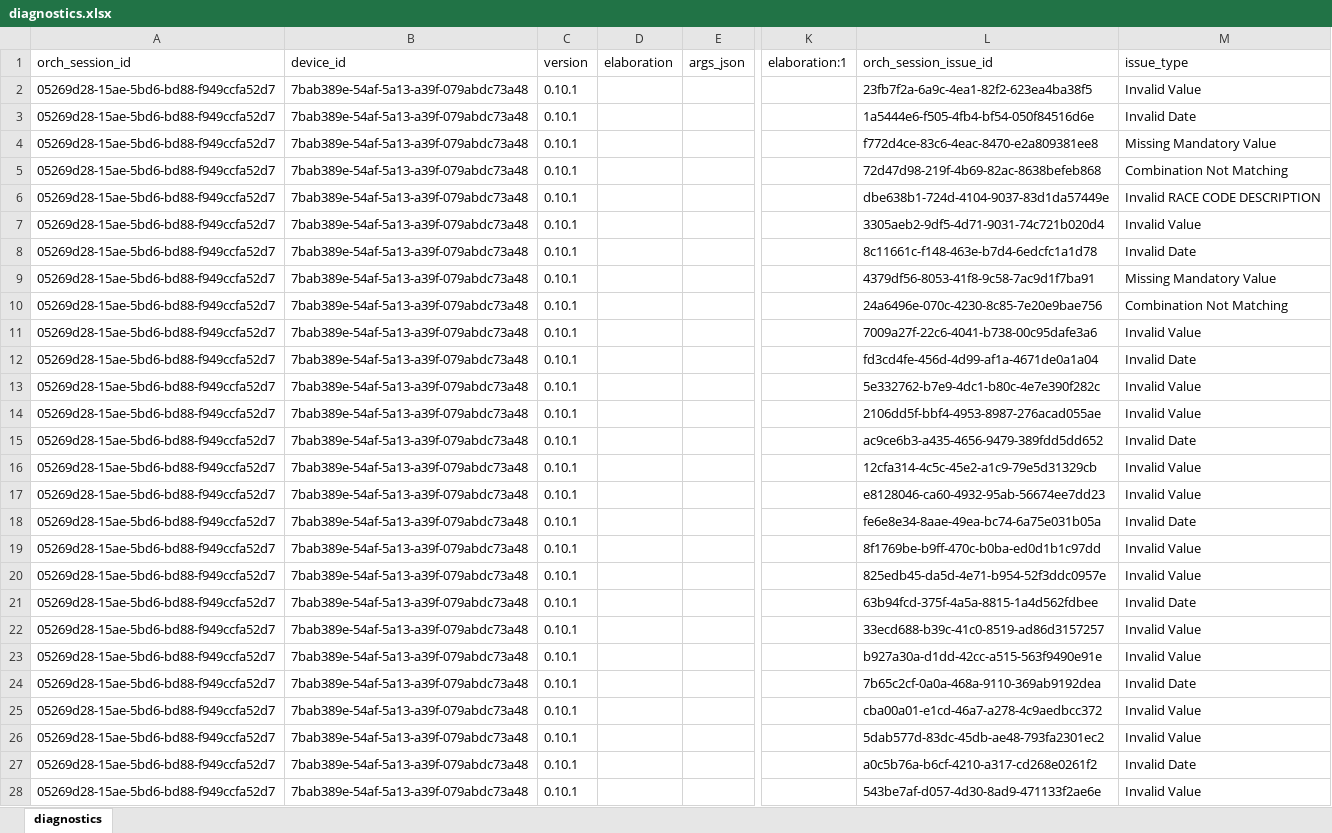
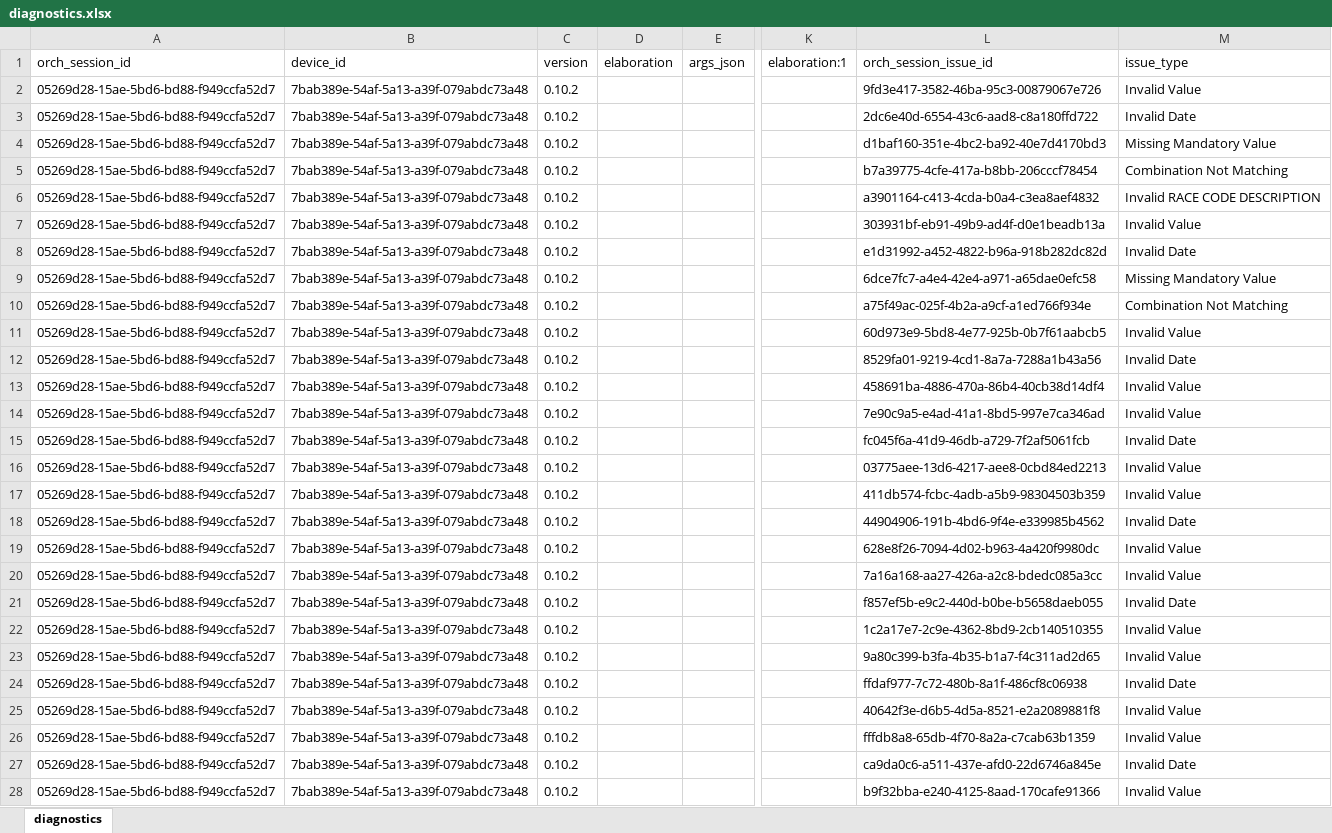
Before and after one commit to qe-collaborative-services/1115-hub, an Excel workbook: support/assurance/ahc-hrsn-elt/screening/results-test-e2e/diagnostics.xlsx, sheet diagnostics, drawn as a sheet; only a part is shown, gaps mark what is left out; values as stored, in another font and other column widths than the file's, no borders; the diff covers the shown part only; the diff names each change by its address in the sheet, - before the commit and + after, or states it on an @@ line.

Commit message:
fix: Fix issue in fhir json generation for missing encounters #88

```diff
--- a/support/assurance/ahc-hrsn-elt/screening/results-test-e2e/diagnostics.xlsx (sheet diagnostics)
+++ b/support/assurance/ahc-hrsn-elt/screening/results-test-e2e/diagnostics.xlsx (sheet diagnostics)
-C2:C28 (version): 0.10.1
+C2:C28 (version): 0.10.2
-L2 (orch_session_issue_id): 23fb7f2a-6a9c-4ea1-82f2-623ea4ba38f5
+L2 (orch_session_issue_id): 9fd3e417-3582-46ba-95c3-00879067e726
-L3 (orch_session_issue_id): 1a5444e6-f505-4fb4-bf54-050f84516d6e
+L3 (orch_session_issue_id): 2dc6e40d-6554-43c6-aad8-c8a180ffd722
-L4 (orch_session_issue_id): f772d4ce-83c6-4eac-8470-e2a809381ee8
+L4 (orch_session_issue_id): d1baf160-351e-4bc2-ba92-40e7d4170bd3
-L5 (orch_session_issue_id): 72d47d98-219f-4b69-82ac-8638befeb868
+L5 (orch_session_issue_id): b7a39775-4cfe-417a-b8bb-206cccf78454
-L6 (orch_session_issue_id): dbe638b1-724d-4104-9037-83d1da57449e
+L6 (orch_session_issue_id): a3901164-c413-4cda-b0a4-c3ea8aef4832
-L7 (orch_session_issue_id): 3305aeb2-9df5-4d71-9031-74c721b020d4
+L7 (orch_session_issue_id): 303931bf-eb91-49b9-ad4f-d0e1beadb13a
-L8 (orch_session_issue_id): 8c11661c-f148-463e-b7d4-6edcfc1a1d78
+L8 (orch_session_issue_id): e1d31992-a452-4822-b96a-918b282dc82d
-L9 (orch_session_issue_id): 4379df56-8053-41f8-9c58-7ac9d1f7ba91
+L9 (orch_session_issue_id): 6dce7fc7-a4e4-42e4-a971-a65dae0efc58
-L10 (orch_session_issue_id): 24a6496e-070c-4230-8c85-7e20e9bae756
+L10 (orch_session_issue_id): a75f49ac-025f-4b2a-a9cf-a1ed766f934e
-L11 (orch_session_issue_id): 7009a27f-22c6-4041-b738-00c95dafe3a6
+L11 (orch_session_issue_id): 60d973e9-5bd8-4e77-925b-0b7f61aabcb5
-L12 (orch_session_issue_id): fd3cd4fe-456d-4d99-af1a-4671de0a1a04
+L12 (orch_session_issue_id): 8529fa01-9219-4cd1-8a7a-7288a1b43a56
-L13 (orch_session_issue_id): 5e332762-b7e9-4dc1-b80c-4e7e390f282c
+L13 (orch_session_issue_id): 458691ba-4886-470a-86b4-40cb38d14df4
-L14 (orch_session_issue_id): 2106dd5f-bbf4-4953-8987-276acad055ae
+L14 (orch_session_issue_id): 7e90c9a5-e4ad-41a1-8bd5-997e7ca346ad
-L15 (orch_session_issue_id): ac9ce6b3-a435-4656-9479-389fdd5dd652
+L15 (orch_session_issue_id): fc045f6a-41d9-46db-a729-7f2af5061fcb
-L16 (orch_session_issue_id): 12cfa314-4c5c-45e2-a1c9-79e5d31329cb
+L16 (orch_session_issue_id): 03775aee-13d6-4217-aee8-0cbd84ed2213
-L17 (orch_session_issue_id): e8128046-ca60-4932-95ab-56674ee7dd23
+L17 (orch_session_issue_id): 411db574-fcbc-4adb-a5b9-98304503b359
-L18 (orch_session_issue_id): fe6e8e34-8aae-49ea-bc74-6a75e031b05a
+L18 (orch_session_issue_id): 44904906-191b-4bd6-9f4e-e339985b4562
-L19 (orch_session_issue_id): 8f1769be-b9ff-470c-b0ba-ed0d1b1c97dd
+L19 (orch_session_issue_id): 628e8f26-7094-4d02-b963-4a420f9980dc
-L20 (orch_session_issue_id): 825edb45-da5d-4e71-b954-52f3ddc0957e
+L20 (orch_session_issue_id): 7a16a168-aa27-426a-a2c8-bdedc085a3cc
-L21 (orch_session_issue_id): 63b94fcd-375f-4a5a-8815-1a4d562fdbee
+L21 (orch_session_issue_id): f857ef5b-e9c2-440d-b0be-b5658daeb055
-L22 (orch_session_issue_id): 33ecd688-b39c-41c0-8519-ad86d3157257
+L22 (orch_session_issue_id): 1c2a17e7-2c9e-4362-8bd9-2cb140510355
-L23 (orch_session_issue_id): b927a30a-d1dd-42cc-a515-563f9490e91e
+L23 (orch_session_issue_id): 9a80c399-b3fa-4b35-b1a7-f4c311ad2d65
-L24 (orch_session_issue_id): 7b65c2cf-0a0a-468a-9110-369ab9192dea
+L24 (orch_session_issue_id): ffdaf977-7c72-480b-8a1f-486cf8c06938
-L25 (orch_session_issue_id): cba00a01-e1cd-46a7-a278-4c9aedbcc372
+L25 (orch_session_issue_id): 40642f3e-d6b5-4d5a-8521-e2a2089881f8
-L26 (orch_session_issue_id): 5dab577d-83dc-45db-ae48-793fa2301ec2
+L26 (orch_session_issue_id): fffdb8a8-65db-4f70-8a2a-c7cab63b1359
-L27 (orch_session_issue_id): a0c5b76a-b6cf-4210-a317-cd268e0261f2
+L27 (orch_session_issue_id): ca9da0c6-a511-437e-afd0-22d6746a845e
-L28 (orch_session_issue_id): 543be7af-d057-4d30-8ad9-471133f2ae6e
+L28 (orch_session_issue_id): b9f32bba-e240-4125-8aad-170cafe91366
```
Also changed, not shown: 121 edited cells elsewhere in this sheet, 6 other files.
